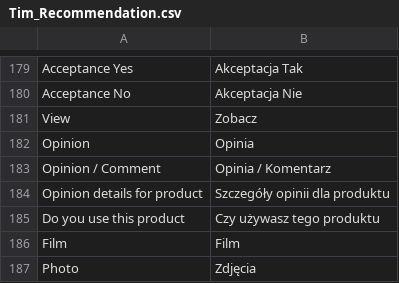
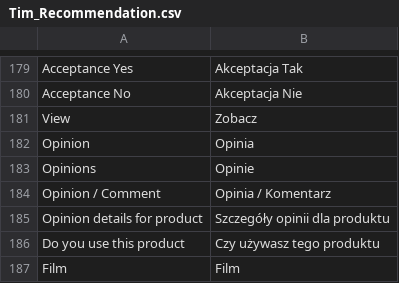
Before and after one commit to Vladishev/recommendation, a CSV file: app/locale/pl_PL/Tim_Recommendation.csv, drawn as a sheet; only a part is shown, gaps mark what is left out; the shorter side is filled out with more unchanged rows; the diff names each change by its address in the sheet, - before the commit and + after, or states it on an @@ line.

```diff
--- a/app/locale/pl_PL/Tim_Recommendation.csv
+++ b/app/locale/pl_PL/Tim_Recommendation.csv
+row 183: Opinions | Opinie
```
Also changed, not shown: 1 other file.
